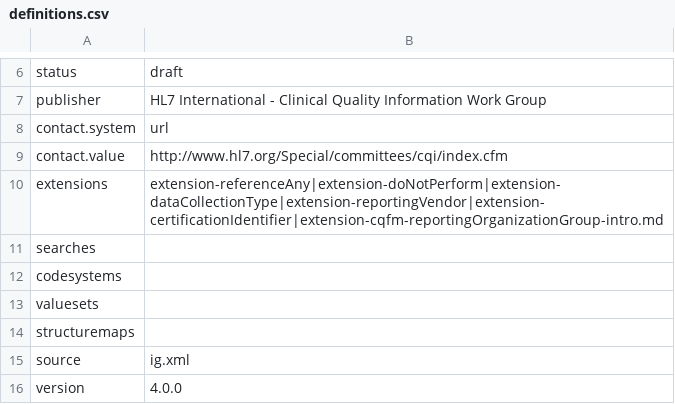
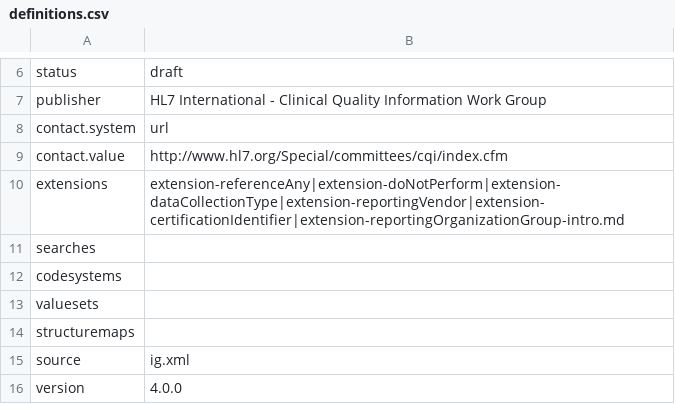
Before and after one commit to HL7/davinci-deqm, a CSV file: definitions.csv, drawn as a sheet; only a part is shown, gaps mark what is left out.

```diff
--- a/definitions.csv
+++ b/definitions.csv
@@ -9,3 +9,3 @@ contact.system,url
 contact.value,http://www.hl7.org/Special/committees/cqi/index.cfm
-extensions,extension-referenceAny|extension-doNotPerform|extension-dataCollectionType|extension-reportingVendor|extension-certificationIdentifier|extension-cqfm-reportingOrganizationGroup-intro.md
+extensions,extension-referenceAny|extension-doNotPerform|extension-dataCollectionType|extension-reportingVendor|extension-certificationIdentifier|extension-reportingOrganizationGroup-intro.md
 searches,
```
Also changed, not shown: 13 other files.
